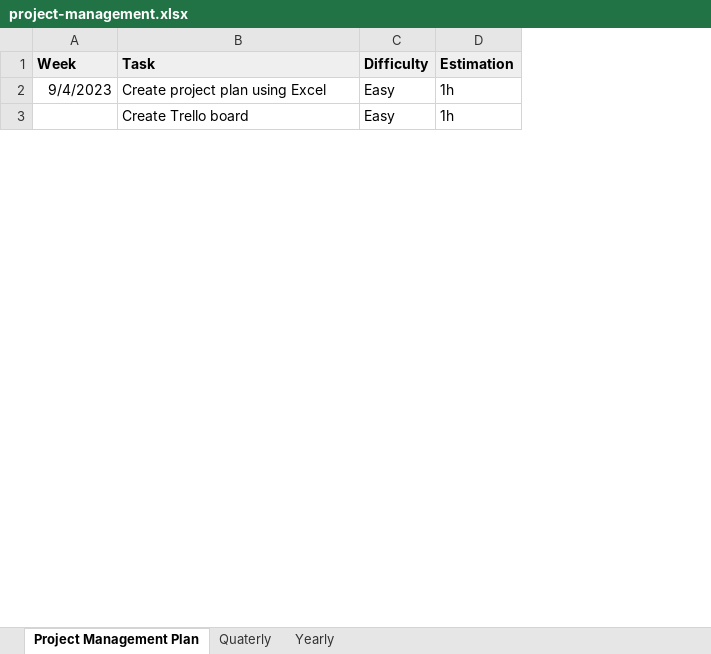
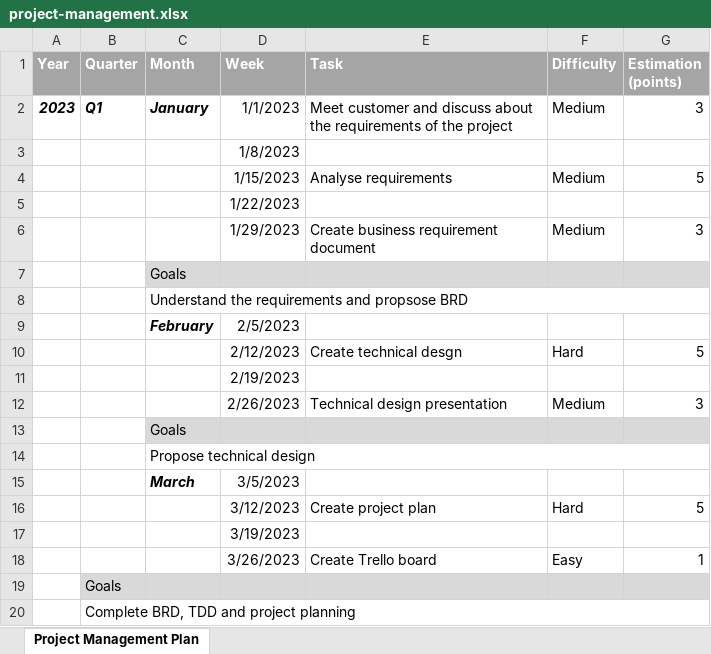
Before and after one commit to nhatquang80/udacity-building-cicd-pipeline, an Excel workbook: project-management.xlsx, sheet Project Management Plan, drawn as a sheet; only a part is shown; values as stored, in another font and other column widths than the file's, no borders; removed rows and columns are numbered as before the commit, all else as after; the diff covers the shown part only; the diff names each change by its address in the sheet, - before the commit and + after, or states it on an @@ line.

Commit message:
update readme and project plan

```diff
--- a/project-management.xlsx (sheet Project Management Plan)
+++ b/project-management.xlsx (sheet Project Management Plan)
-sheet tab: Quaterly
-sheet tab: Yearly
+column A (Year), empty
+column B (Quarter), empty
+column C (Month), row 7: Goals
-column D (Estimation), rows 2-3: 1h | 1h
+column G (Estimation (points)), row 18: 1
@@ D1:F1 fill: #EFEFEF → #A5A5A5, text colour: black → #FFFFFF @@
+row 2: 2023 | Q1 | January | 1/1/2023 | Meet customer and discuss about the requirements of the project | Medium | 3
+row 3:  |  |  | 1/8/2023
+row 4:  |  |  | 1/15/2023 | Analyse requirements | Medium | 5
+row 5:  |  |  | 1/22/2023
+row 6:  |  |  | 1/29/2023 | Create business requirement document | Medium | 3
-D7 (Week): 9/4/2023
+D7 (Week): (empty)
-D7:F7 fill: none
+D7:F7 fill: #D9D9D9
-E7 (Task): Create project plan using Excel
+E7 (Task): (empty)
-F7 (Difficulty): Easy
+F7 (Difficulty): (empty)
+row 8:  |  | Understand the requirements and propsose BRD
+row 9:  |  | February | 2/5/2023
+row 10:  |  |  | 2/12/2023 | Create technical desgn | Hard | 5
+row 11:  |  |  | 2/19/2023
+row 12:  |  |  | 2/26/2023 | Technical design presentation | Medium | 3
+row 13:  |  | Goals
+row 14:  |  | Propose technical design
+row 15:  |  | March | 3/5/2023
+row 16:  |  |  | 3/12/2023 | Create project plan | Hard | 5
+row 17:  |  |  | 3/19/2023
-D18 (Week): (empty)
+D18 (Week): 3/26/2023
+row 19:  | Goals
+row 20:  | Complete BRD, TDD and project planning
```
Also changed, not shown: 42 added rows, 24 edited cells and cell formats elsewhere in this sheet, 1 other file.
